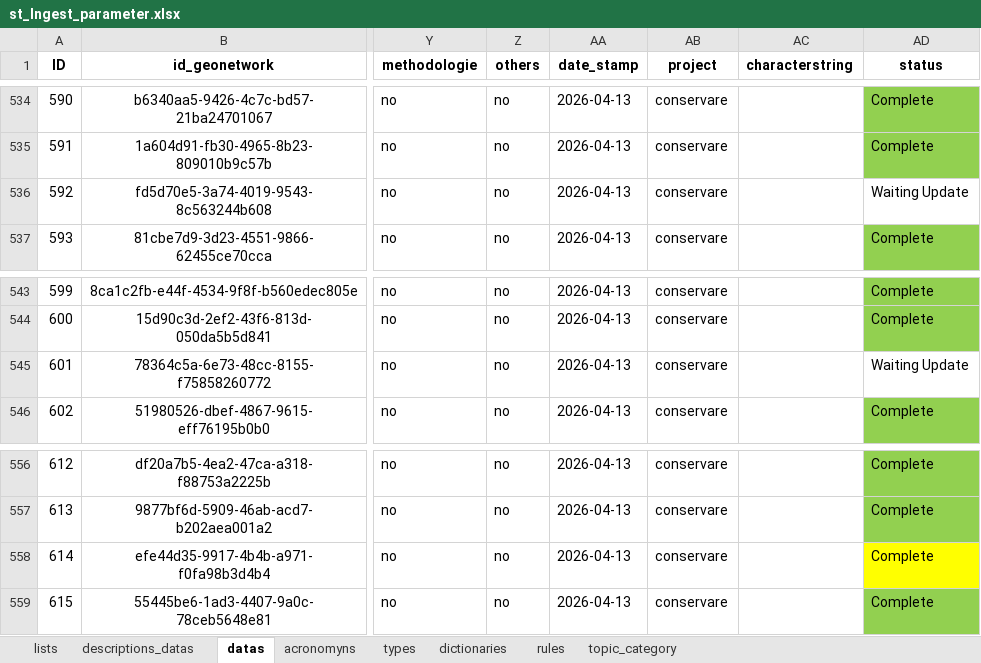
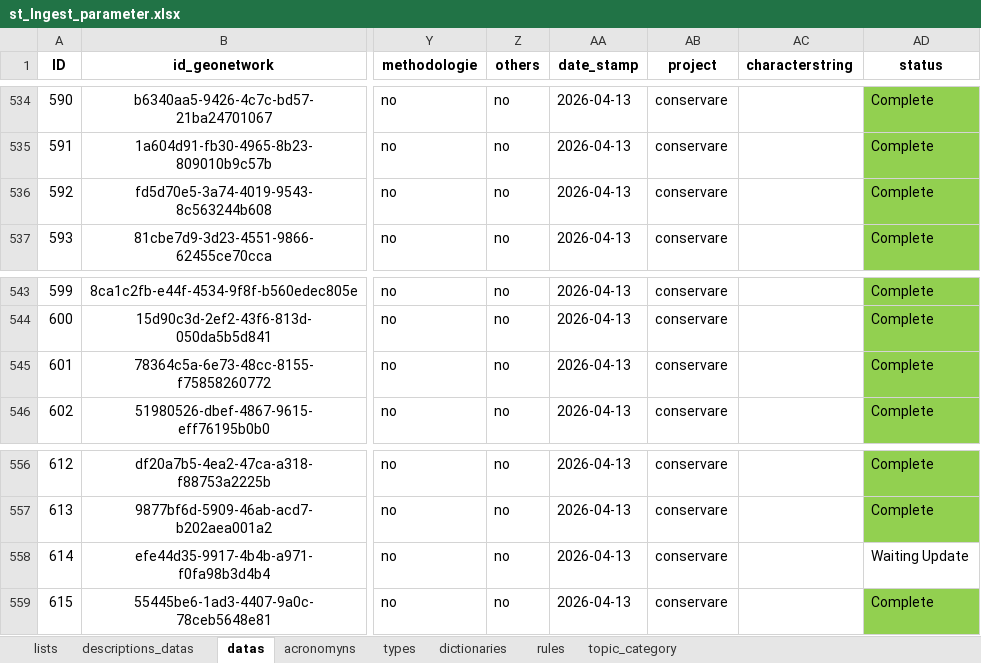
Before and after one commit to FranciscoAecom/data-pipeline, an Excel workbook: input/st_Ingest_parameter.xlsx, sheet datas, drawn as a sheet; only a part is shown, gaps mark what is left out; values as stored, in another font and other column widths than the file's, no borders; conditional formats and table styles not drawn; the diff names each change by its address in the sheet, - before the commit and + after, or states it on an @@ line.

Commit message:
Ajustes em regras e na ingest

```diff
--- a/input/st_Ingest_parameter.xlsx (sheet datas)
+++ b/input/st_Ingest_parameter.xlsx (sheet datas)
-AD536 (status): Waiting Update
+AD536 (status): Complete
-AD536 fill: none
+AD536 fill: #92D050
-AD545 (status): Waiting Update
+AD545 (status): Complete
-AD545 fill: none
+AD545 fill: #92D050
-AD558 (status): Complete
+AD558 (status): Waiting Update
-AD558 fill: #FFFF00
+AD558 fill: none
```
Also changed, not shown: 2 other files.
